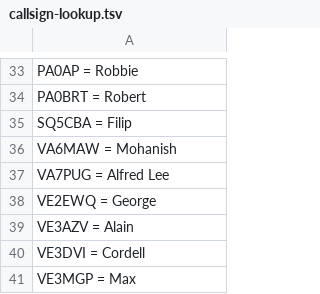
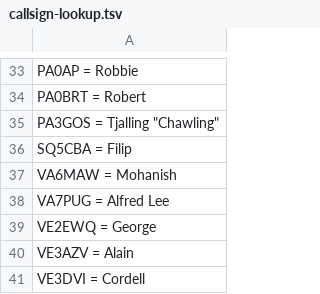
Before and after one commit to ke2hni/DVSwitch-Fixes-Upgrades, a TSV file: DVSwitch-Mods/data/callsign-lookup.tsv, drawn as a sheet; only a part is shown, gaps mark what is left out; the shorter side is filled out with more unchanged rows; the diff names each change by its address in the sheet, - before the commit and + after, or states it on an @@ line.

Commit message:
Update callsign-lookup.tsv

```diff
--- a/DVSwitch-Mods/data/callsign-lookup.tsv
+++ b/DVSwitch-Mods/data/callsign-lookup.tsv
+row 35: PA3GOS = Tjalling "Chawling"
```
